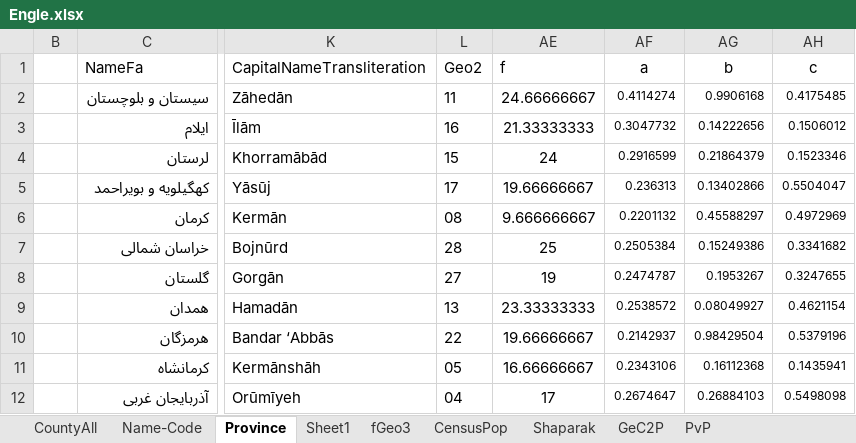
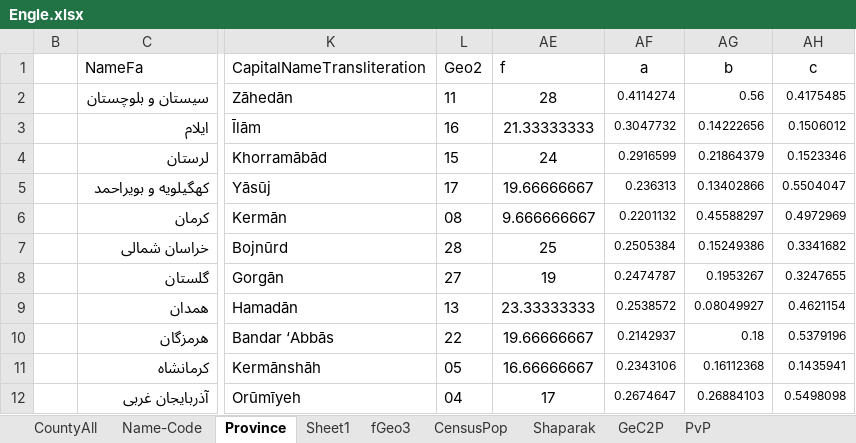
Before and after one commit to IPRCIRI/IRHEIS, an Excel workbook: R/Archive/December 2020/Engle.xlsx, sheet Province, drawn as a sheet; only a part is shown, gaps mark what is left out; values as stored, in another font and other column widths than the file's, no borders; charts and pictures not drawn; the diff names each change by its address in the sheet, - before the commit and + after, or states it on an @@ line.

Commit message:
Some other calculations for the session

```diff
--- a/R/Archive/December 2020/Engle.xlsx (sheet Province)
+++ b/R/Archive/December 2020/Engle.xlsx (sheet Province)
-AE2 (f): 24.66666667
+AE2 (f): 28
-AG2 (b): 0.9906168
+AG2 (b): 0.56
-AG10 (b): 0.98429504
+AG10 (b): 0.18
```
Also changed, not shown: charts or pictures, 10 other files.
